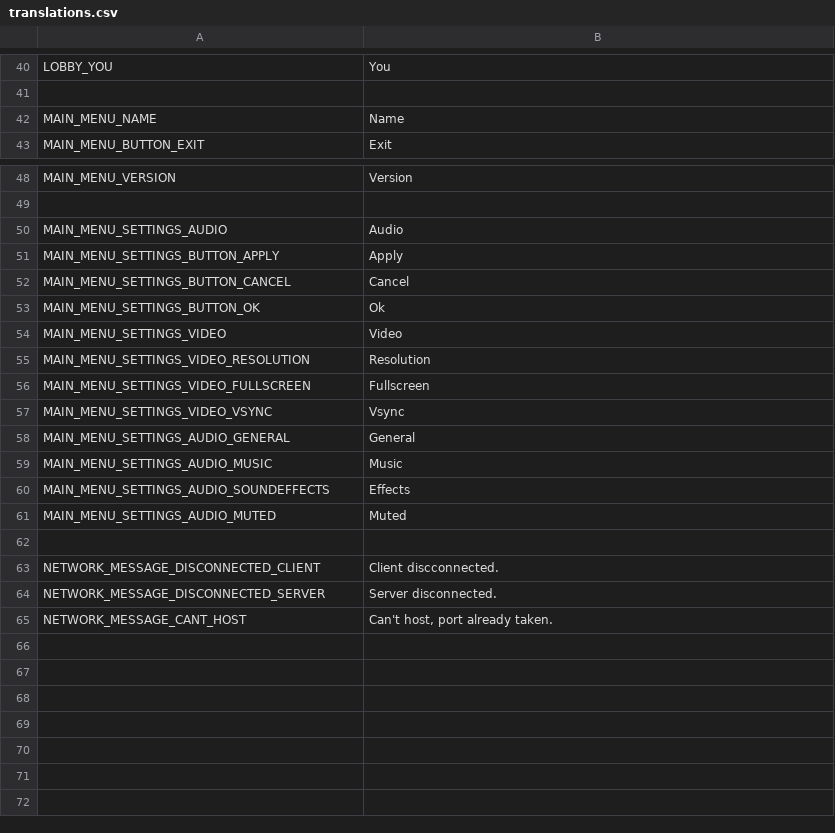
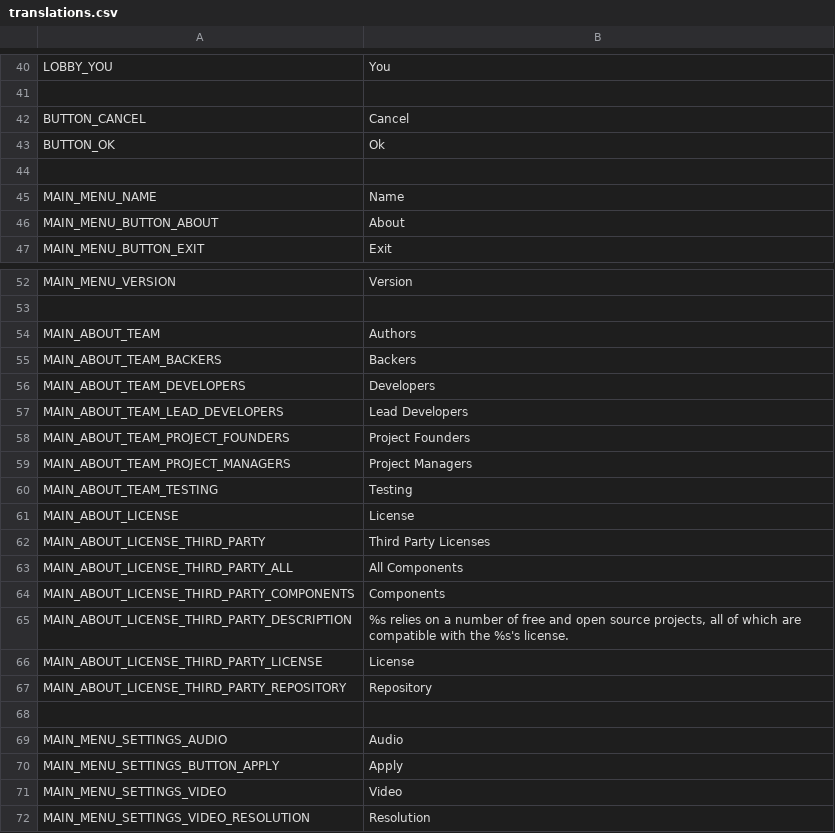
Before and after one commit to thzero/PongIt, a CSV file: translations.csv, drawn as a sheet; only a part is shown, gaps mark what is left out; the shorter side is filled out with more unchanged rows; removed rows and columns are numbered as before the commit, all else as after; the diff names each change by its address in the sheet, - before the commit and + after, or states it on an @@ line.

```diff
--- a/translations.csv
+++ b/translations.csv
+row 42: BUTTON_CANCEL | Cancel
+row 43: BUTTON_OK | Ok
+row 44: (empty)
+row 46: MAIN_MENU_BUTTON_ABOUT | About
+row 54: MAIN_ABOUT_TEAM | Authors
+row 55: MAIN_ABOUT_TEAM_BACKERS | Backers
+row 56: MAIN_ABOUT_TEAM_DEVELOPERS | Developers
+row 57: MAIN_ABOUT_TEAM_LEAD_DEVELOPERS | Lead Developers
+row 58: MAIN_ABOUT_TEAM_PROJECT_FOUNDERS | Project Founders
+row 59: MAIN_ABOUT_TEAM_PROJECT_MANAGERS | Project Managers
+row 60: MAIN_ABOUT_TEAM_TESTING | Testing
+row 61: MAIN_ABOUT_LICENSE | License
+row 62: MAIN_ABOUT_LICENSE_THIRD_PARTY | Third Party Licenses
+row 63: MAIN_ABOUT_LICENSE_THIRD_PARTY_ALL | All Components
+row 64: MAIN_ABOUT_LICENSE_THIRD_PARTY_COMPONENTS | Components
+row 65: MAIN_ABOUT_LICENSE_THIRD_PARTY_DESCRIPTION | %s relies on a number of free and open source projects, all of which are compatible with the %s's license.
+row 66: MAIN_ABOUT_LICENSE_THIRD_PARTY_LICENSE | License
+row 67: MAIN_ABOUT_LICENSE_THIRD_PARTY_REPOSITORY | Repository
+row 68: (empty)
-row 52: MAIN_MENU_SETTINGS_BUTTON_CANCEL | Cancel
-row 53: MAIN_MENU_SETTINGS_BUTTON_OK | Ok
```
Also changed, not shown: 39 other files.
